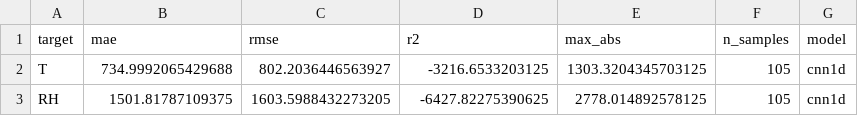
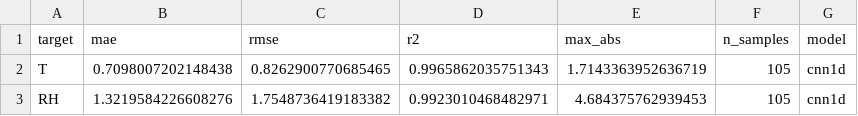
Before and after one commit to lyskawson/fiber-ml-project, a CSV file: reports/metrics/cnn1d_per_target.csv, drawn as a sheet.

```diff
--- a/reports/metrics/cnn1d_per_target.csv
+++ b/reports/metrics/cnn1d_per_target.csv
@@ -1,3 +1,3 @@
 target,mae,rmse,r2,max_abs,n_samples,model
-T,734.9992065429688,802.2036446563927,-3216.6533203125,1303.3204345703125,105,cnn1d
-RH,1501.81787109375,1603.5988432273205,-6427.82275390625,2778.014892578125,105,cnn1d
+T,0.7098007202148438,0.8262900770685465,0.9965862035751343,1.7143363952636719,105,cnn1d
+RH,1.3219584226608276,1.7548736419183382,0.9923010468482971,4.684375762939453,105,cnn1d
```
Also changed, not shown: reports/metrics/cnn1d_loco_folds.csv, reports/metrics/cnn1d_loco_summary.csv, 2 other files.
